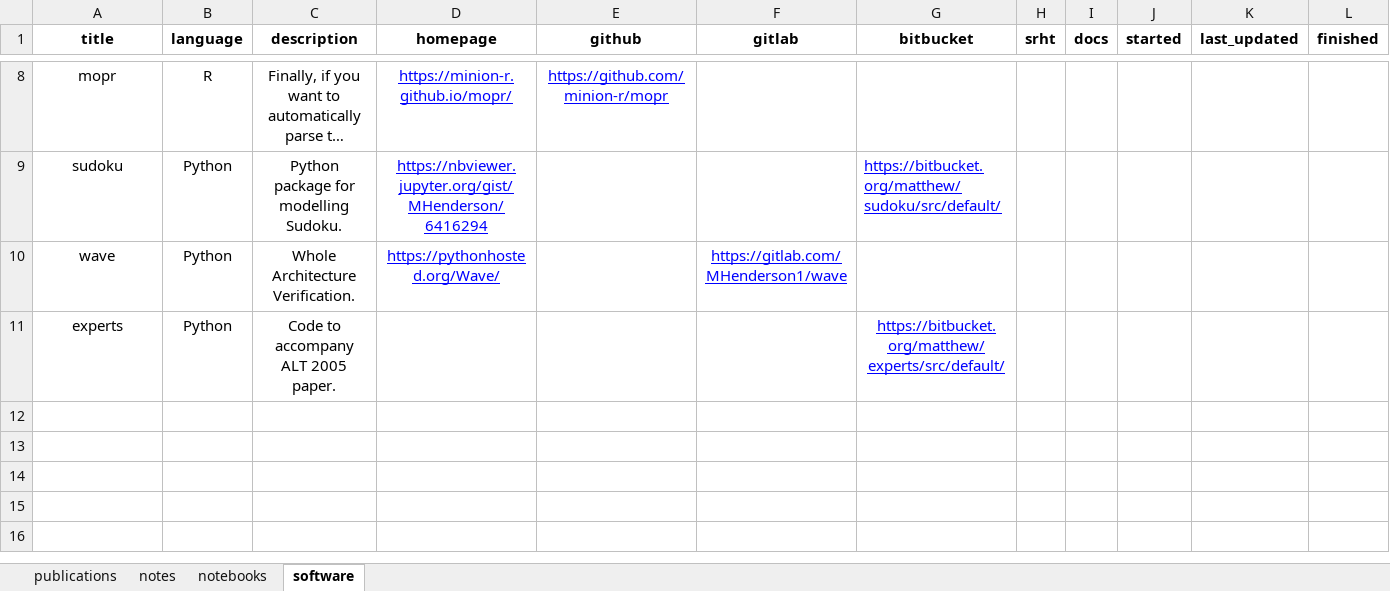
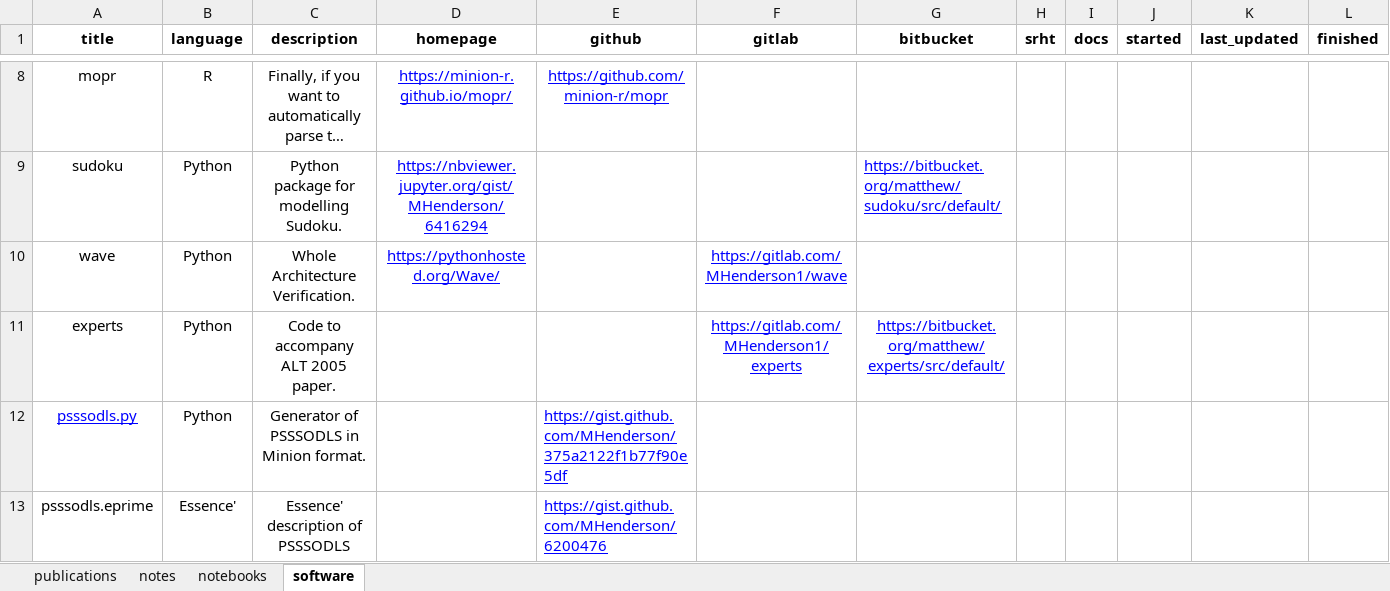
Before and after one commit to MHenderson/homepage, an Excel workbook: data-raw/works.xlsx, sheet software, drawn as a sheet; only a part is shown, gaps mark what is left out; long unchanged cells end in …; values as stored, in another font and other column widths than the file's, no borders; charts and pictures and table styles not drawn; the diff names each change by its address in the sheet, - before the commit and + after, or states it on an @@ line.

Commit message:
different entries for software, depending on whether they have a homepage

```diff
--- a/data-raw/works.xlsx (sheet software)
+++ b/data-raw/works.xlsx (sheet software)
-F11 (gitlab): (empty)
+F11 (gitlab): https://gitlab.com/MHenderson1/experts
+row 12: psssodls.py | Python | Generator of PSSSODLS in Minion format. |  | https://gist.github.com/MHenderson/375a2122f1b77f90e5df
+row 13: psssodls.eprime | Essence' | Essence' description of PSSSODLS |  | https://gist.github.com/MHenderson/6200476
```
Also changed, not shown: sheet publications, 2 other files.
